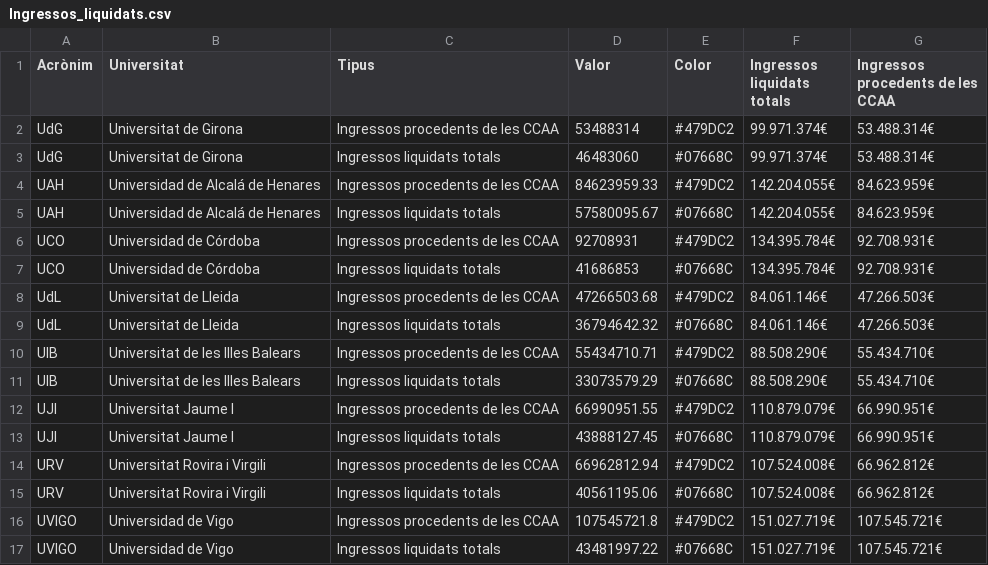
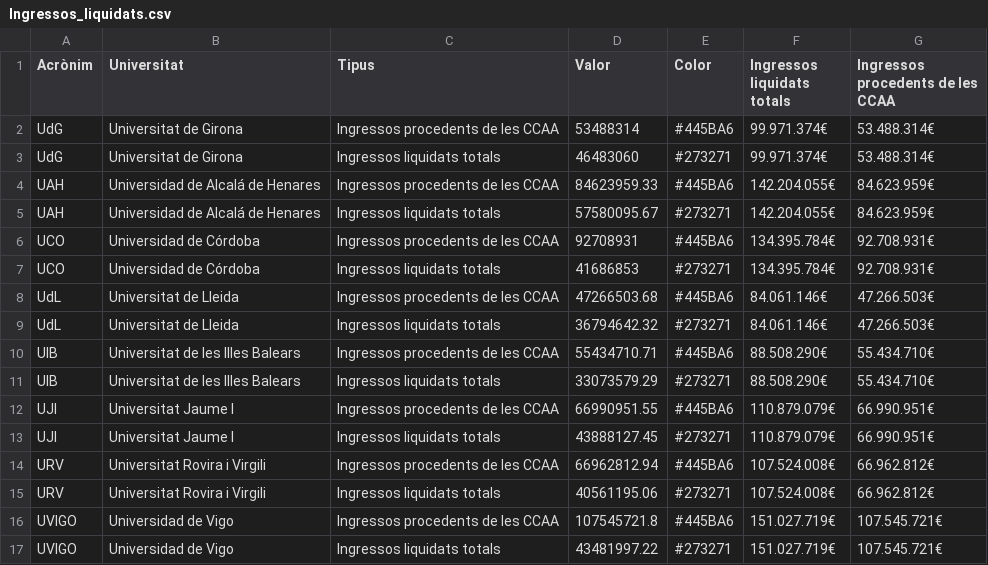
Before and after one commit to pauturvalles/universitatdegirona, a CSV file: csv/Ingressos_liquidats.csv, drawn as a sheet; the diff names each change by its address in the sheet, - before the commit and + after, or states it on an @@ line.

```diff
--- a/csv/Ingressos_liquidats.csv
+++ b/csv/Ingressos_liquidats.csv
-E2 (Color): #479DC2
+E2 (Color): #445BA6
-E3 (Color): #07668C
+E3 (Color): #273271
-E4 (Color): #479DC2
+E4 (Color): #445BA6
-E5 (Color): #07668C
+E5 (Color): #273271
-E6 (Color): #479DC2
+E6 (Color): #445BA6
-E7 (Color): #07668C
+E7 (Color): #273271
-E8 (Color): #479DC2
+E8 (Color): #445BA6
-E9 (Color): #07668C
+E9 (Color): #273271
-E10 (Color): #479DC2
+E10 (Color): #445BA6
-E11 (Color): #07668C
+E11 (Color): #273271
-E12 (Color): #479DC2
+E12 (Color): #445BA6
-E13 (Color): #07668C
+E13 (Color): #273271
-E14 (Color): #479DC2
+E14 (Color): #445BA6
-E15 (Color): #07668C
+E15 (Color): #273271
-E16 (Color): #479DC2
+E16 (Color): #445BA6
-E17 (Color): #07668C
+E17 (Color): #273271
```
Also changed, not shown: 9 other files.
